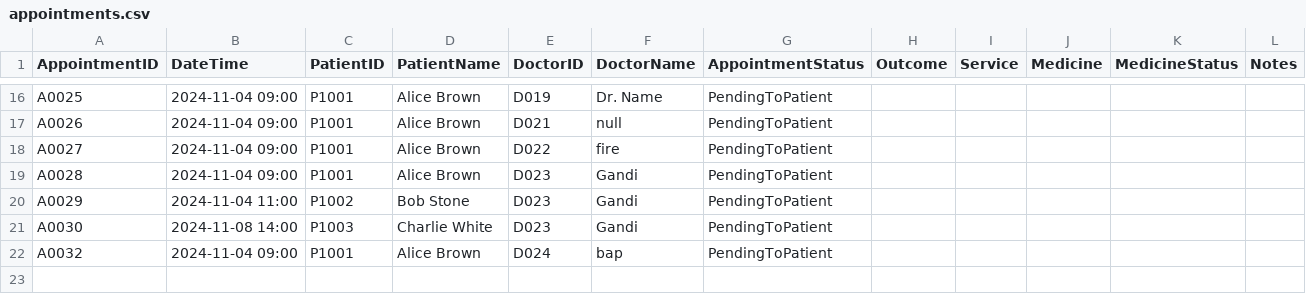
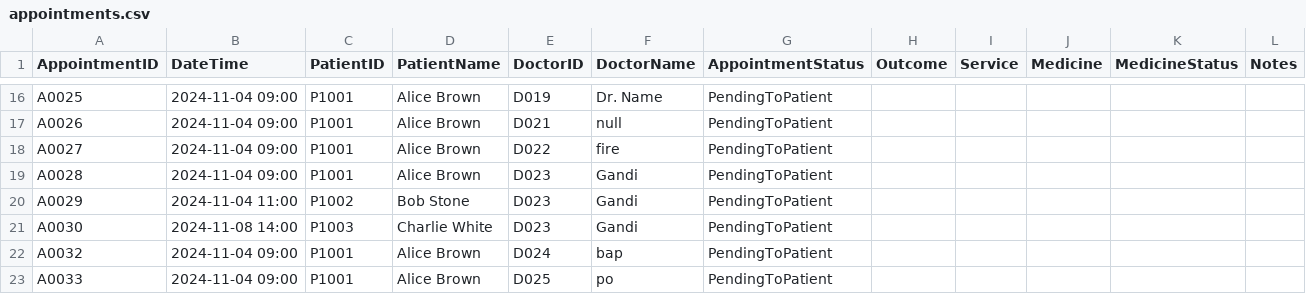
Before and after one commit to WhiteHatHud/SC2002Project, a CSV file: appointments.csv, drawn as a sheet; only a part is shown, gaps mark what is left out.

```diff
--- a/appointments.csv
+++ b/appointments.csv
@@ -22 +22,2 @@ A0030,2024-11-08 14:00,P1003,Charlie White,D023,Gandi,PendingToPatient,,,,,
 A0032,2024-11-04 09:00,P1001,Alice Brown,D024,bap,PendingToPatient,,,,,
+A0033,2024-11-04 09:00,P1001,Alice Brown,D025,po,PendingToPatient,,,,,
```
Also changed, not shown: Staff_List.csv, 2 other files.
